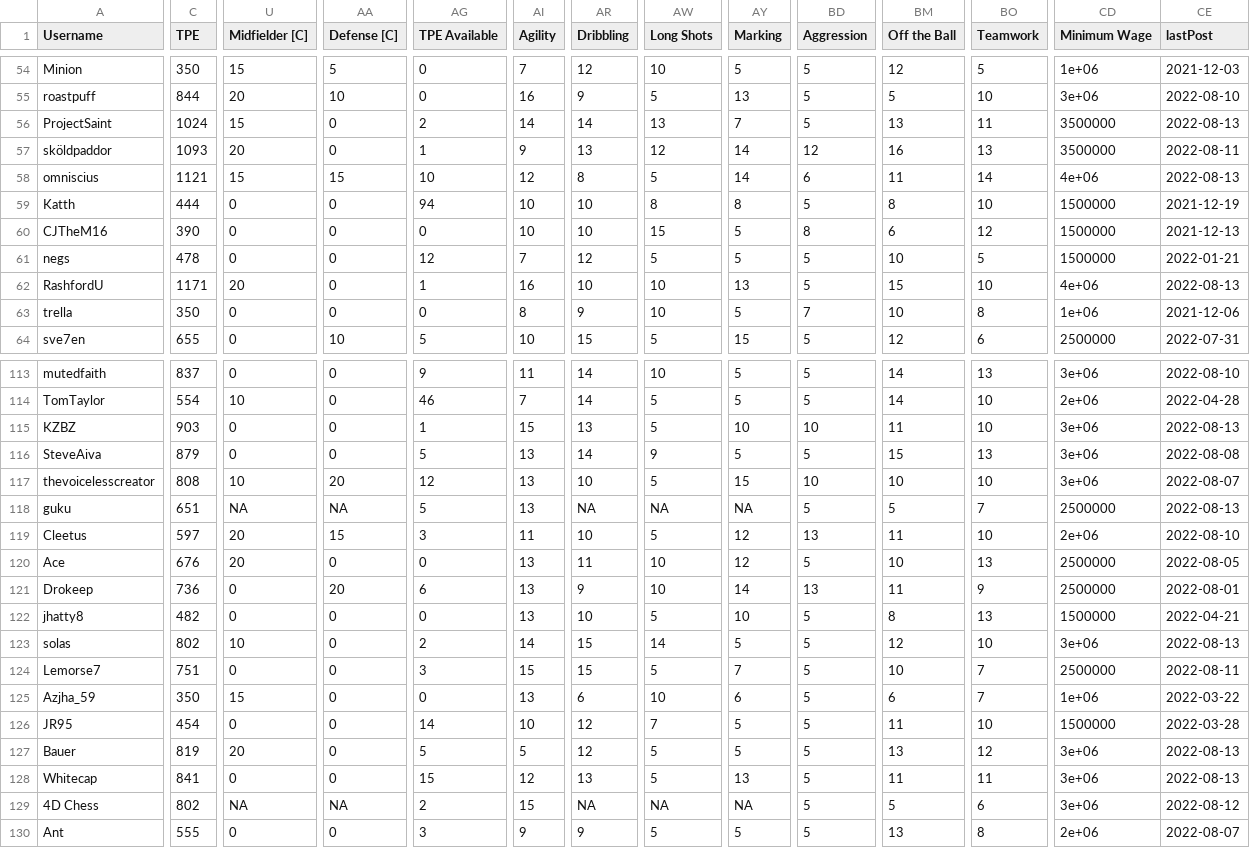
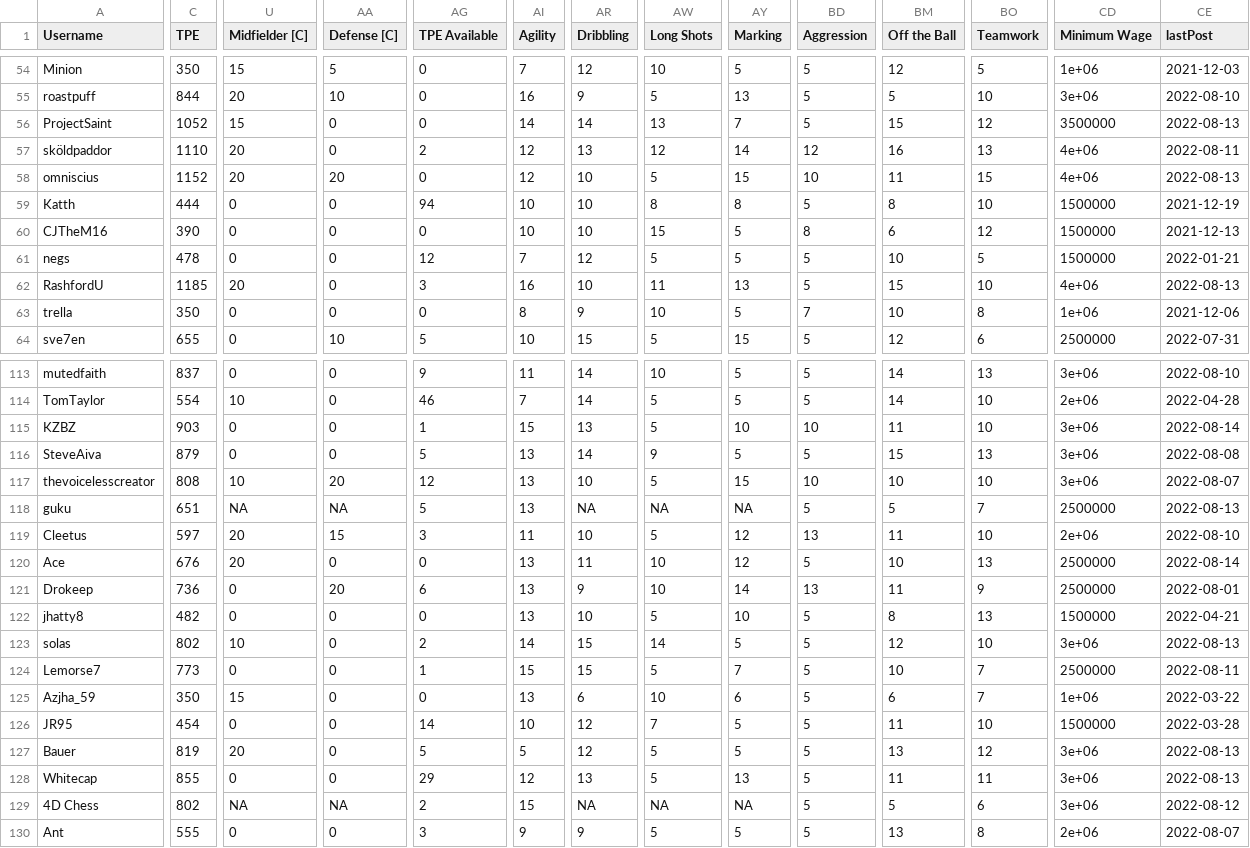
Before and after one commit to canadice/ssl-index, a CSV file: data/forumData.csv, drawn as a sheet; only a part is shown, gaps mark what is left out; the diff covers the shown part only; the diff names each change by its address in the sheet, - before the commit and + after, or states it on an @@ line.

```diff
--- a/data/forumData.csv
+++ b/data/forumData.csv
-C56 (TPE): 1024
+C56 (TPE): 1052
-AG56 (TPE Available): 2
+AG56 (TPE Available): 0
-BM56 (Off the Ball): 13
+BM56 (Off the Ball): 15
-BO56 (Teamwork): 11
+BO56 (Teamwork): 12
-C57 (TPE): 1093
+C57 (TPE): 1110
-AG57 (TPE Available): 1
+AG57 (TPE Available): 2
-AI57 (Agility): 9
+AI57 (Agility): 12
-CD57 (Minimum Wage): 3500000
+CD57 (Minimum Wage): 4e+06
-C58 (TPE): 1121
+C58 (TPE): 1152
-U58 (Midfielder [C]): 15
+U58 (Midfielder [C]): 20
-AA58 (Defense [C]): 15
+AA58 (Defense [C]): 20
-AG58 (TPE Available): 10
+AG58 (TPE Available): 0
-AR58 (Dribbling): 8
+AR58 (Dribbling): 10
-AY58 (Marking): 14
+AY58 (Marking): 15
-BD58 (Aggression): 6
+BD58 (Aggression): 10
-BO58 (Teamwork): 14
+BO58 (Teamwork): 15
-C62 (TPE): 1171
+C62 (TPE): 1185
-AG62 (TPE Available): 1
+AG62 (TPE Available): 3
-AW62 (Long Shots): 10
+AW62 (Long Shots): 11
-CE115 (lastPost): 2022-08-13
+CE115 (lastPost): 2022-08-14
-CE120 (lastPost): 2022-08-05
+CE120 (lastPost): 2022-08-14
-C124 (TPE): 751
+C124 (TPE): 773
-AG124 (TPE Available): 3
+AG124 (TPE Available): 1
-C128 (TPE): 841
+C128 (TPE): 855
-AG128 (TPE Available): 15
+AG128 (TPE Available): 29
```
Also changed, not shown: 62 edited cells elsewhere in this file, 1 other file.
